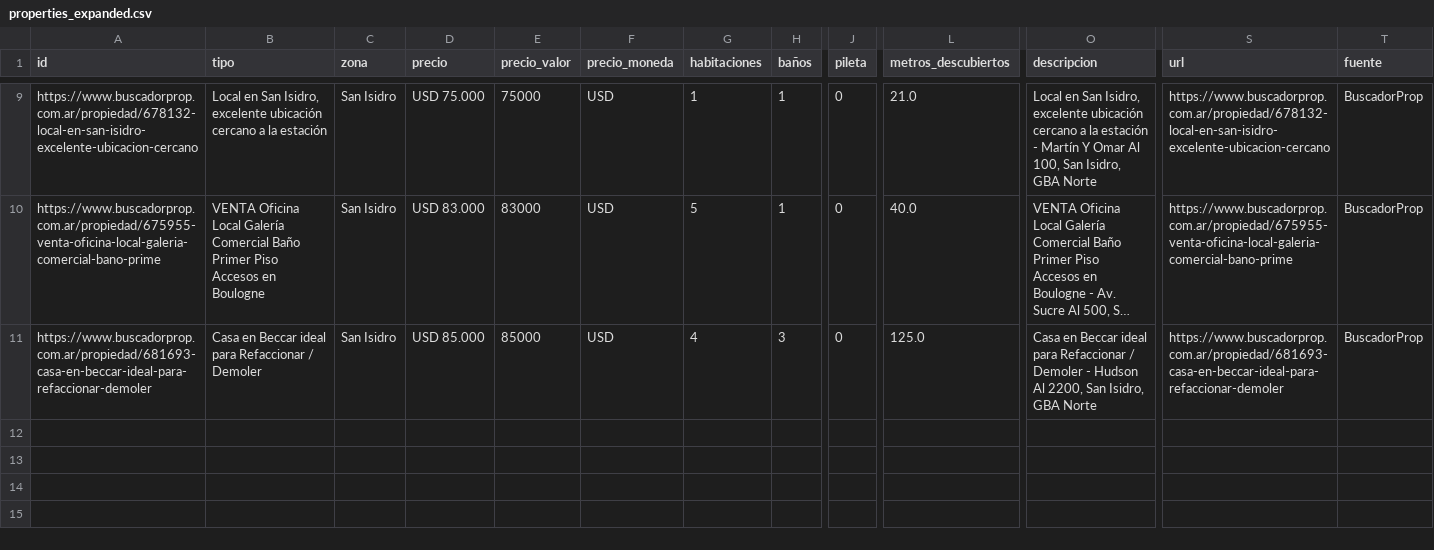
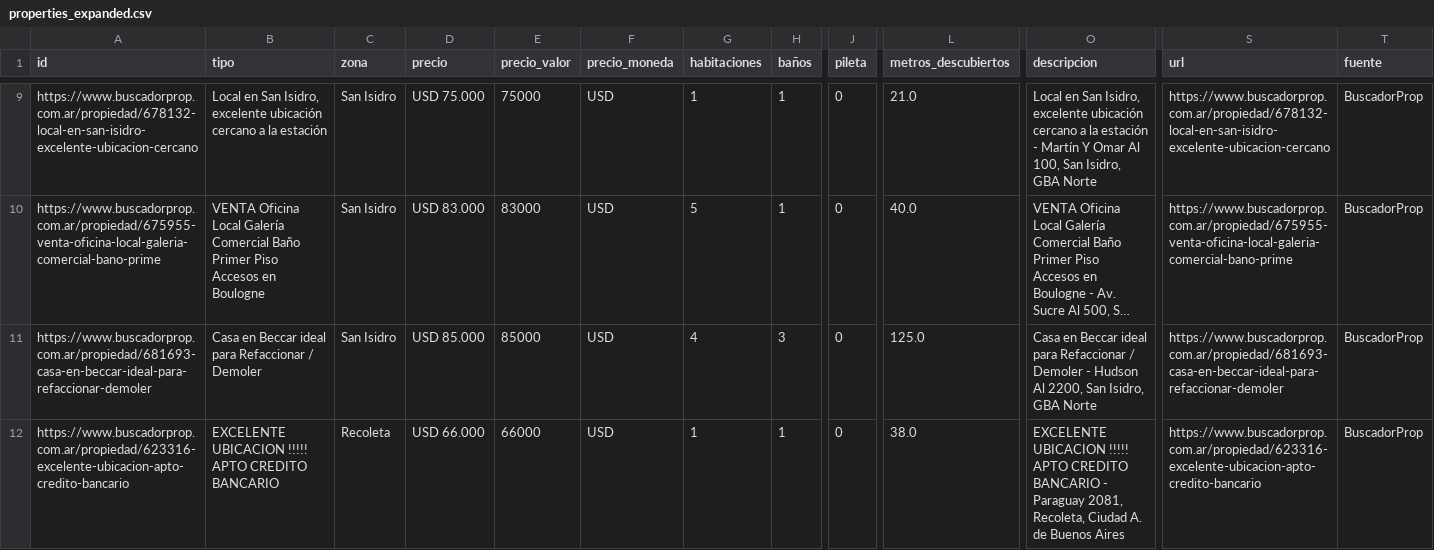
Before and after one commit to metalmatu8/iaapp, a CSV file: data/properties_expanded.csv, drawn as a sheet; only a part is shown, gaps mark what is left out; long unchanged cells end in …; rows hold the shown columns only; the diff names each change by its address in the sheet, - before the commit and + after, or states it on an @@ line.

```diff
--- a/data/properties_expanded.csv
+++ b/data/properties_expanded.csv
+row 12: https://www.buscadorprop.com.ar/propiedad/623316-excelente-ubicacion-apto-credito-bancario | EXCELENTE UBICACION !!!!! APTO CREDITO BANCARIO | Recoleta | USD 66.000 | 66000 | USD | 1 | 1 | 0 | 38.0 | EXCELENTE UBICACION !!!!! APTO CREDITO BANCARIO - Paraguay 2081, Recoleta, Ciudad A. de Buenos Aires | https://www.buscadorprop.com.ar/propiedad/623316-excelente-ubicacion-apto-credito-bancario | BuscadorProp
```
Also changed, not shown: 3 other files.
